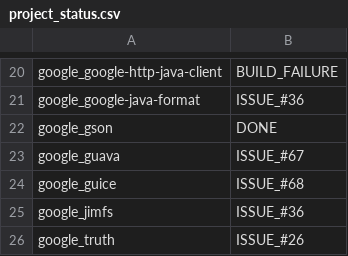
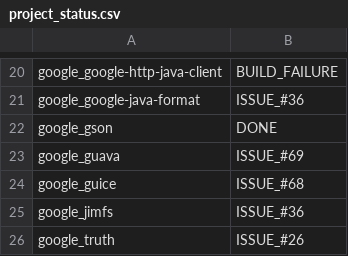
Before and after one commit to jdebloat/jshrink, a CSV file: experiment_resources/project_status.csv, drawn as a sheet; only a part is shown, gaps mark what is left out.

Commit message:
Fixed "project_status.csv".

```diff
--- a/experiment_resources/project_status.csv
+++ b/experiment_resources/project_status.csv
@@ -22,3 +22,3 @@ google_google-java-format,ISSUE_#36
 google_gson,DONE
-google_guava,ISSUE_#67
+google_guava,ISSUE_#69
 google_guice,ISSUE_#68
```
